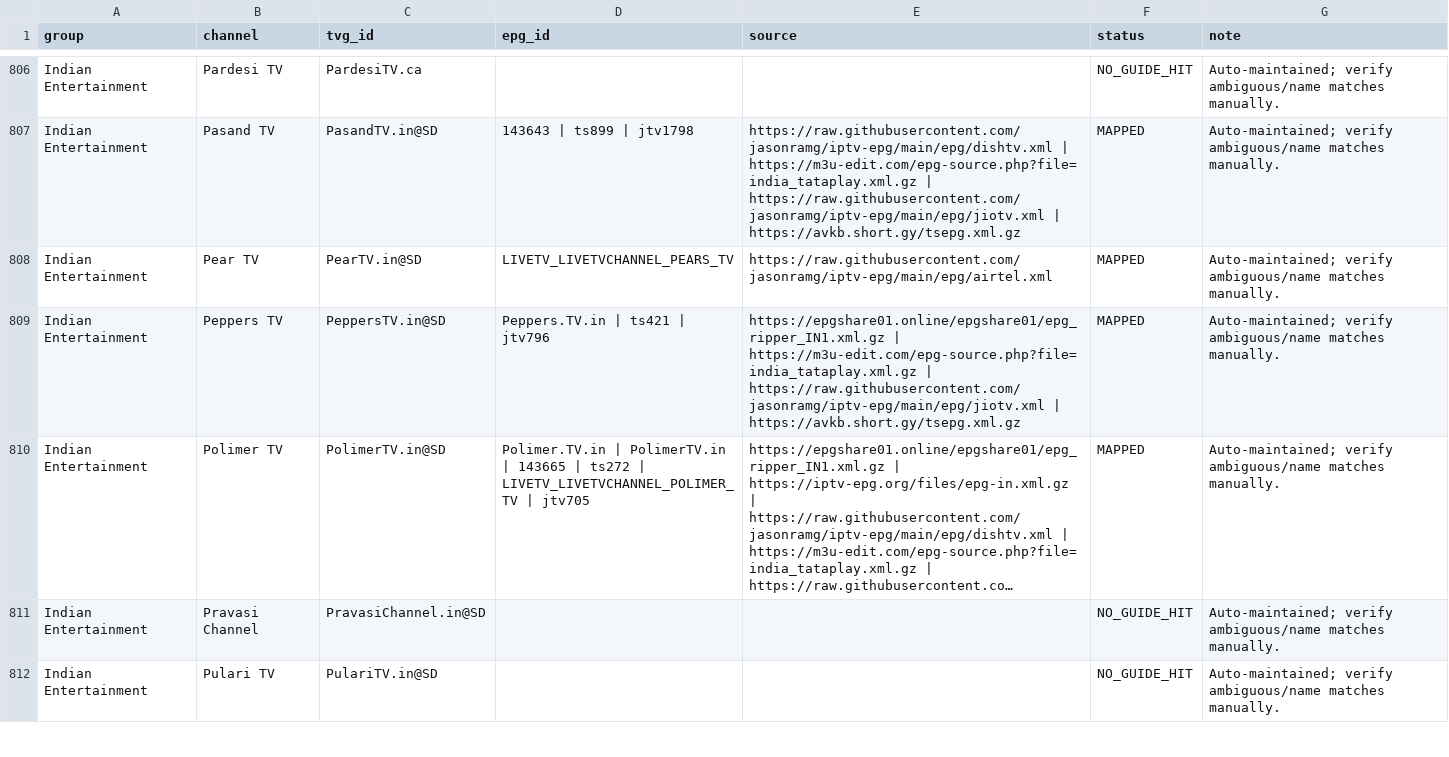
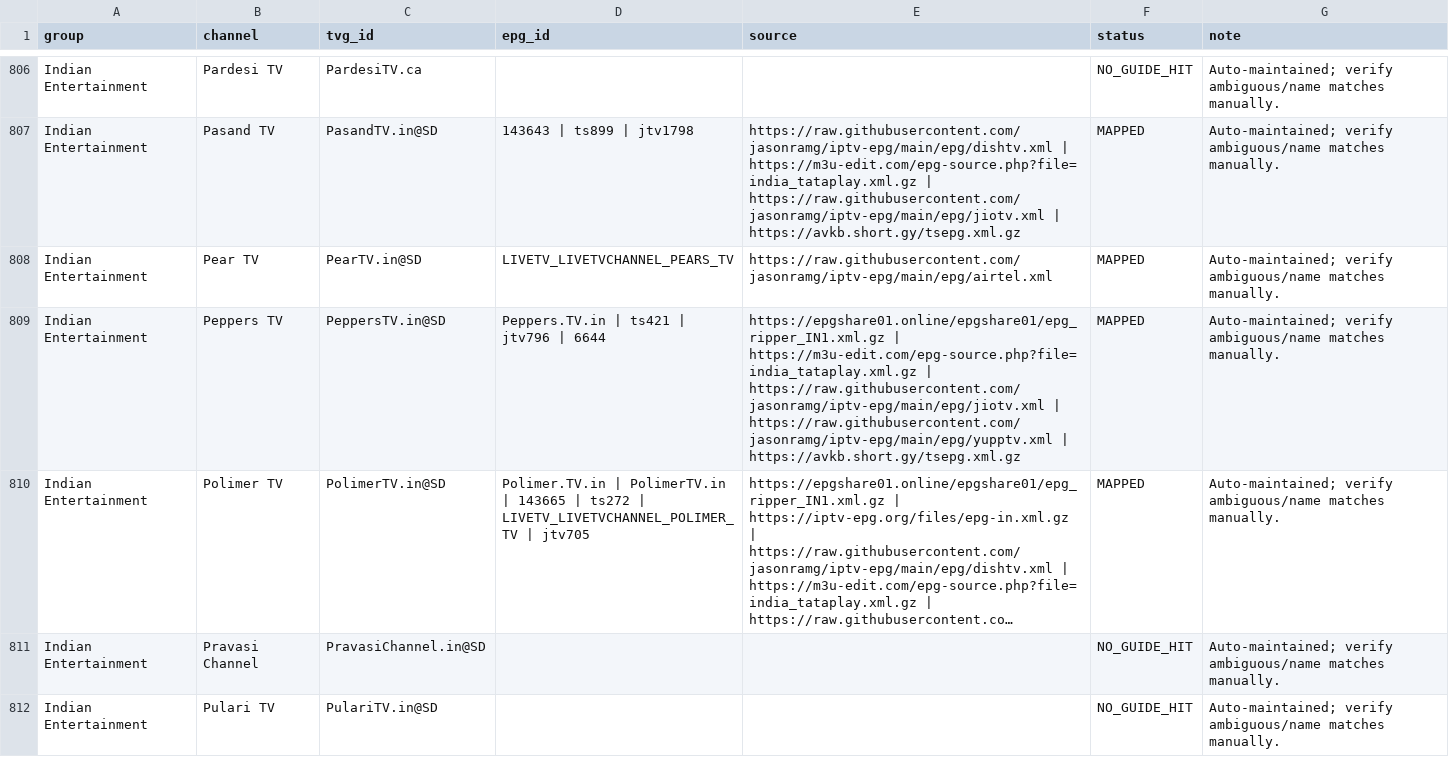
Before and after one commit to saeidrahmanbd/BDIX-IPTV, a CSV file: reports/epg-channel-mapping.csv, drawn as a sheet; only a part is shown, gaps mark what is left out; long unchanged cells end in …; the diff covers the shown part only; the diff names each change by its address in the sheet, - before the commit and + after, or states it on an @@ line.

```diff
--- a/reports/epg-channel-mapping.csv
+++ b/reports/epg-channel-mapping.csv
-D809 (epg_id): Peppers.TV.in | ts421 | jtv796
+D809 (epg_id): Peppers.TV.in | ts421 | jtv796 | 6644
-E809 (source): …https://raw.githubusercontent.com/jasonramg/iptv-epg/main/epg/jiotv.xml | https://avkb.short.gy/tsepg.xml.gz
+E809 (source): …https://raw.githubusercontent.com/jasonramg/iptv-epg/main/epg/jiotv.xml | https://raw.githubusercontent.com/jasonramg/iptv-epg/main/epg/yupptv.xml | https://avkb.short.gy/tsepg.xml.gz
```
Also changed, not shown: 99 edited cells elsewhere in this file, 11 other files.
